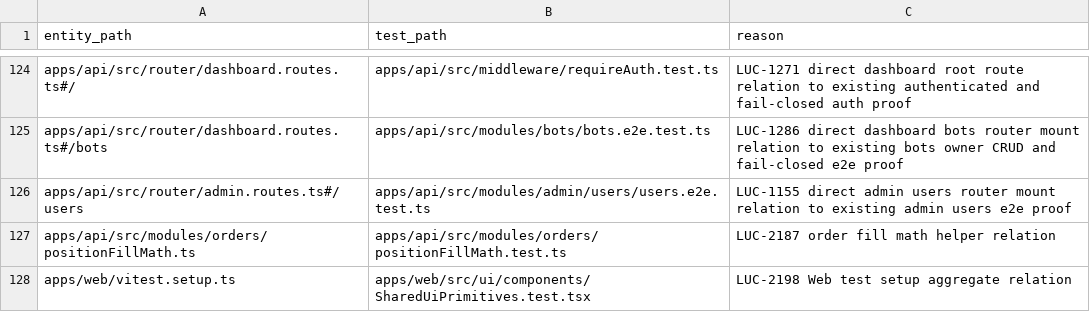
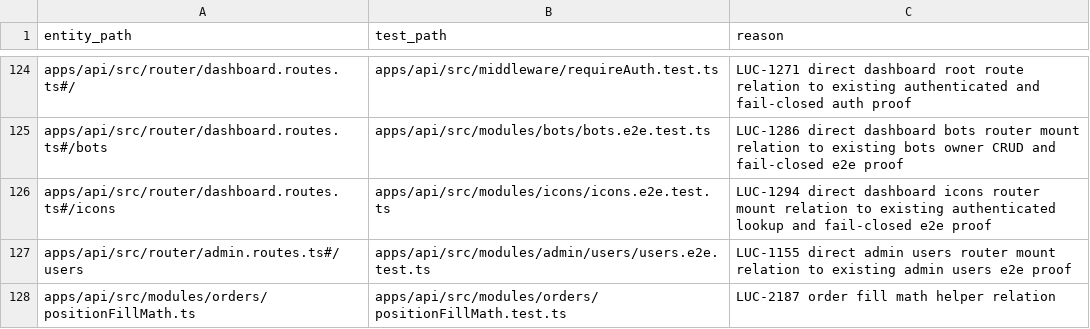
Before and after one commit to Wroblewski-Patryk/Soar, a CSV file: docs/architecture/relations/priority-test-links.csv, drawn as a sheet; only a part is shown, gaps mark what is left out; the shorter side is filled out with more unchanged rows.

Commit message:
docs: close LUC-1294 proof packet

```diff
--- a/docs/architecture/relations/priority-test-links.csv
+++ b/docs/architecture/relations/priority-test-links.csv
@@ -125,2 +125,3 @@ apps/api/src/router/dashboard.routes.ts#/,apps/api/src/middleware/requireAuth.te
 apps/api/src/router/dashboard.routes.ts#/bots,apps/api/src/modules/bots/bots.e2e.test.ts,LUC-1286 direct dashboard bots router mount relation to existing bots owner CRUD and fail-closed e2e proof
+apps/api/src/router/dashboard.routes.ts#/icons,apps/api/src/modules/icons/icons.e2e.test.ts,LUC-1294 direct dashboard icons router mount relation to existing authenticated lookup and fail-closed e2e proof
 apps/api/src/router/admin.routes.ts#/users,apps/api/src/modules/admin/users/users.e2e.test.ts,LUC-1155 direct admin users router mount relation to existing admin users e2e proof
```
Also changed, not shown: 24 other files.
